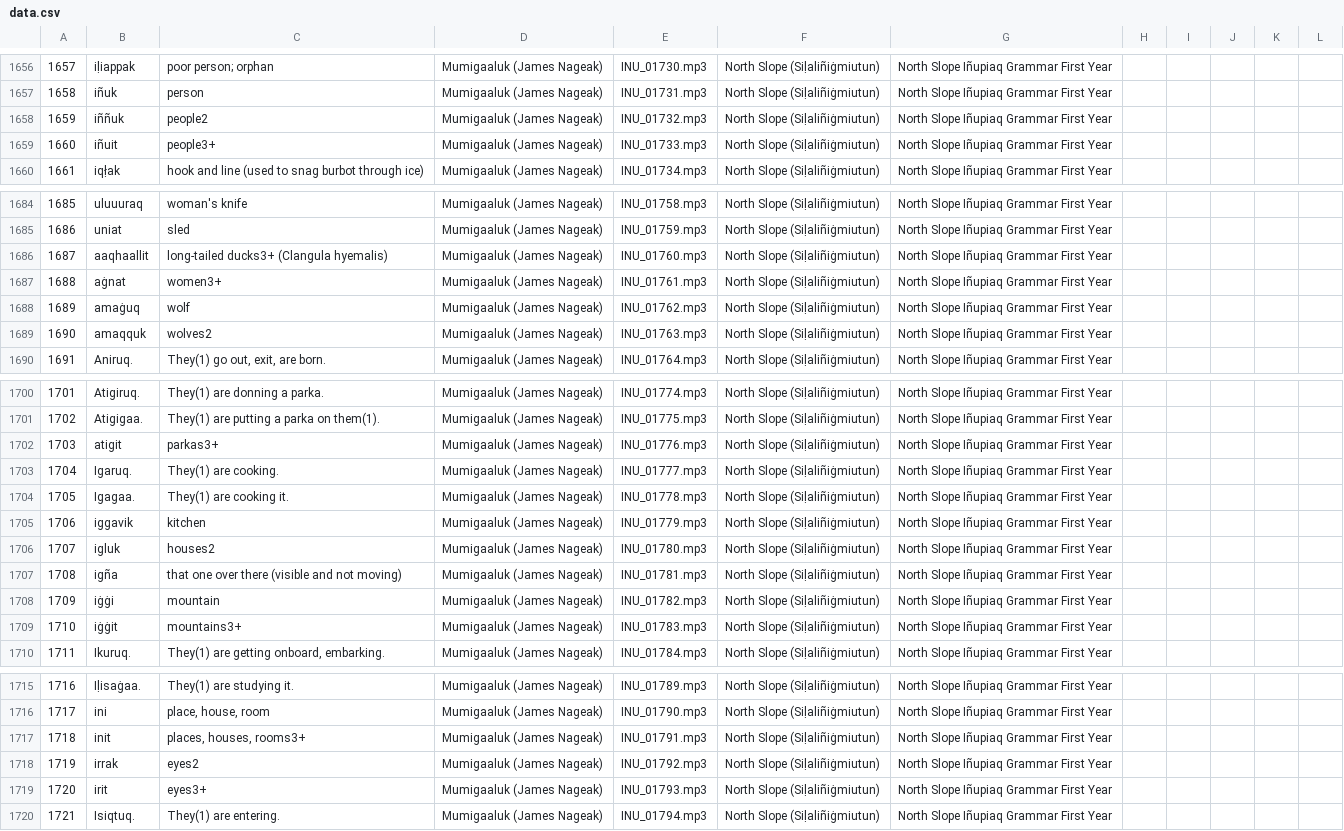
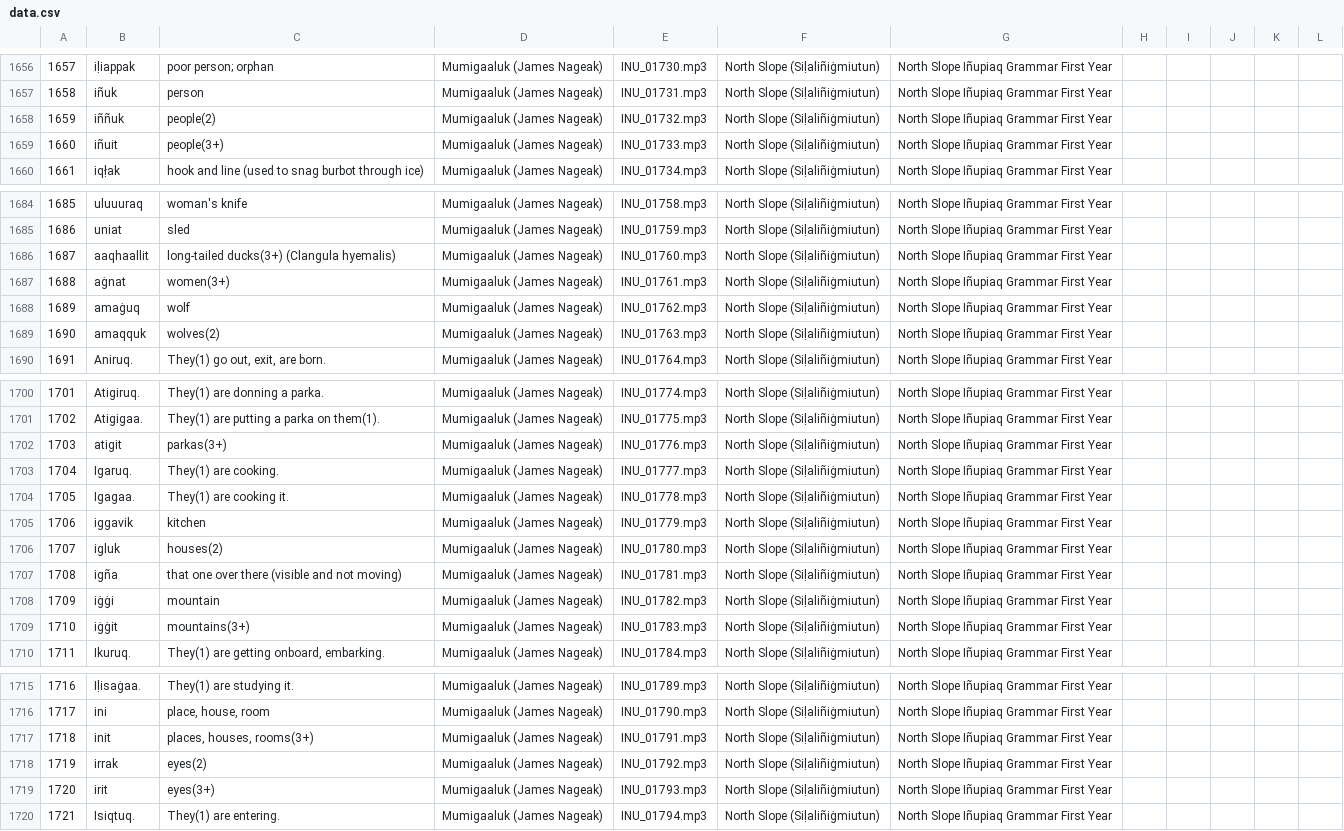
Before and after one commit to ilisaqativut/mtd-starter, a CSV file: data/data.csv, drawn as a sheet; only a part is shown, gaps mark what is left out; the diff covers the shown part only.

```diff
--- a/data/data.csv
+++ b/data/data.csv
@@ -1657,4 +1657,4 @@
 1658,iñuk,person,Mumigaaluk (James Nageak),INU_01731.mp3,North Slope (Siḷaliñiġmiutun),North Slope Iñupiaq Grammar First Year,,,,,
-1659,iññuk,people2,Mumigaaluk (James Nageak),INU_01732.mp3,North Slope (Siḷaliñiġmiutun),North Slope Iñupiaq Grammar First Year,,,,,
-1660,iñuit,people3+,Mumigaaluk (James Nageak),INU_01733.mp3,North Slope (Siḷaliñiġmiutun),North Slope Iñupiaq Grammar First Year,,,,,
+1659,iññuk,people(2),Mumigaaluk (James Nageak),INU_01732.mp3,North Slope (Siḷaliñiġmiutun),North Slope Iñupiaq Grammar First Year,,,,,
+1660,iñuit,people(3+) ,Mumigaaluk (James Nageak),INU_01733.mp3,North Slope (Siḷaliñiġmiutun),North Slope Iñupiaq Grammar First Year,,,,,
 1661,iqł̣ak,hook and line (used to snag burbot through ice),Mumigaaluk (James Nageak),INU_01734.mp3,North Slope (Siḷaliñiġmiutun),North Slope Iñupiaq Grammar First Year,,,,,
@@ -1685,6 +1685,6 @@
 1686,uniat,sled,Mumigaaluk (James Nageak),INU_01759.mp3,North Slope (Siḷaliñiġmiutun),North Slope Iñupiaq Grammar First Year,,,,,
-1687,aaqhaallit,long-tailed ducks3+ (Clangula hyemalis),Mumigaaluk (James Nageak),INU_01760.mp3,North Slope (Siḷaliñiġmiutun),North Slope Iñupiaq Grammar First Year,,,,,
-1688,aġnat,women3+ ,Mumigaaluk (James Nageak),INU_01761.mp3,North Slope (Siḷaliñiġmiutun),North Slope Iñupiaq Grammar First Year,,,,,
+1687,aaqhaallit,long-tailed ducks(3+)  (Clangula hyemalis),Mumigaaluk (James Nageak),INU_01760.mp3,North Slope (Siḷaliñiġmiutun),North Slope Iñupiaq Grammar First Year,,,,,
+1688,aġnat,women(3+)  ,Mumigaaluk (James Nageak),INU_01761.mp3,North Slope (Siḷaliñiġmiutun),North Slope Iñupiaq Grammar First Year,,,,,
 1689,amaġuq,wolf,Mumigaaluk (James Nageak),INU_01762.mp3,North Slope (Siḷaliñiġmiutun),North Slope Iñupiaq Grammar First Year,,,,,
-1690,amaqquk,wolves2,Mumigaaluk (James Nageak),INU_01763.mp3,North Slope (Siḷaliñiġmiutun),North Slope Iñupiaq Grammar First Year,,,,,
+1690,amaqquk,wolves(2),Mumigaaluk (James Nageak),INU_01763.mp3,North Slope (Siḷaliñiġmiutun),North Slope Iñupiaq Grammar First Year,,,,,
 1691,Aniruq.,"They(1) go out, exit, are born.",Mumigaaluk (James Nageak),INU_01764.mp3,North Slope (Siḷaliñiġmiutun),North Slope Iñupiaq Grammar First Year,,,,,
@@ -1701,3 +1701,3 @@
 1702,Atigigaa.,They(1) are putting a parka on them(1).,Mumigaaluk (James Nageak),INU_01775.mp3,North Slope (Siḷaliñiġmiutun),North Slope Iñupiaq Grammar First Year,,,,,
-1703,atigit,parkas3+,Mumigaaluk (James Nageak),INU_01776.mp3,North Slope (Siḷaliñiġmiutun),North Slope Iñupiaq Grammar First Year,,,,,
+1703,atigit,parkas(3+) ,Mumigaaluk (James Nageak),INU_01776.mp3,North Slope (Siḷaliñiġmiutun),North Slope Iñupiaq Grammar First Year,,,,,
 1704,Igaruq.,They(1) are cooking.,Mumigaaluk (James Nageak),INU_01777.mp3,North Slope (Siḷaliñiġmiutun),North Slope Iñupiaq Grammar First Year,,,,,
@@ -1705,6 +1705,6 @@
 1706,iggavik,kitchen,Mumigaaluk (James Nageak),INU_01779.mp3,North Slope (Siḷaliñiġmiutun),North Slope Iñupiaq Grammar First Year,,,,,
-1707,igluk,houses2,Mumigaaluk (James Nageak),INU_01780.mp3,North Slope (Siḷaliñiġmiutun),North Slope Iñupiaq Grammar First Year,,,,,
+1707,igluk,houses(2),Mumigaaluk (James Nageak),INU_01780.mp3,North Slope (Siḷaliñiġmiutun),North Slope Iñupiaq Grammar First Year,,,,,
 1708,igña,that one over there (visible and not moving),Mumigaaluk (James Nageak),INU_01781.mp3,North Slope (Siḷaliñiġmiutun),North Slope Iñupiaq Grammar First Year,,,,,
 1709,iġġi,mountain,Mumigaaluk (James Nageak),INU_01782.mp3,North Slope (Siḷaliñiġmiutun),North Slope Iñupiaq Grammar First Year,,,,,
-1710,iġġit,mountains3+,Mumigaaluk (James Nageak),INU_01783.mp3,North Slope (Siḷaliñiġmiutun),North Slope Iñupiaq Grammar First Year,,,,,
+1710,iġġit,mountains(3+) ,Mumigaaluk (James Nageak),INU_01783.mp3,North Slope (Siḷaliñiġmiutun),North Slope Iñupiaq Grammar First Year,,,,,
 1711,Ikuruq.,"They(1) are getting onboard, embarking.",Mumigaaluk (James Nageak),INU_01784.mp3,North Slope (Siḷaliñiġmiutun),North Slope Iñupiaq Grammar First Year,,,,,
@@ -1716,5 +1716,5 @@
 1717,ini,"place, house, room",Mumigaaluk (James Nageak),INU_01790.mp3,North Slope (Siḷaliñiġmiutun),North Slope Iñupiaq Grammar First Year,,,,,
-1718,init,"places, houses, rooms3+",Mumigaaluk (James Nageak),INU_01791.mp3,North Slope (Siḷaliñiġmiutun),North Slope Iñupiaq Grammar First Year,,,,,
-1719,irrak,eyes2,Mumigaaluk (James Nageak),INU_01792.mp3,North Slope (Siḷaliñiġmiutun),North Slope Iñupiaq Grammar First Year,,,,,
-1720,irit,eyes3+,Mumigaaluk (James Nageak),INU_01793.mp3,North Slope (Siḷaliñiġmiutun),North Slope Iñupiaq Grammar First Year,,,,,
+1718,init,"places, houses, rooms(3+) ",Mumigaaluk (James Nageak),INU_01791.mp3,North Slope (Siḷaliñiġmiutun),North Slope Iñupiaq Grammar First Year,,,,,
+1719,irrak,eyes(2),Mumigaaluk (James Nageak),INU_01792.mp3,North Slope (Siḷaliñiġmiutun),North Slope Iñupiaq Grammar First Year,,,,,
+1720,irit,eyes(3+) ,Mumigaaluk (James Nageak),INU_01793.mp3,North Slope (Siḷaliñiġmiutun),North Slope Iñupiaq Grammar First Year,,,,,
 1721,Isiqtuq.,They(1) are entering.,Mumigaaluk (James Nageak),INU_01794.mp3,North Slope (Siḷaliñiġmiutun),North Slope Iñupiaq Grammar First Year,,,,,
```
Also changed, not shown: 40 edited cells elsewhere in this file.
